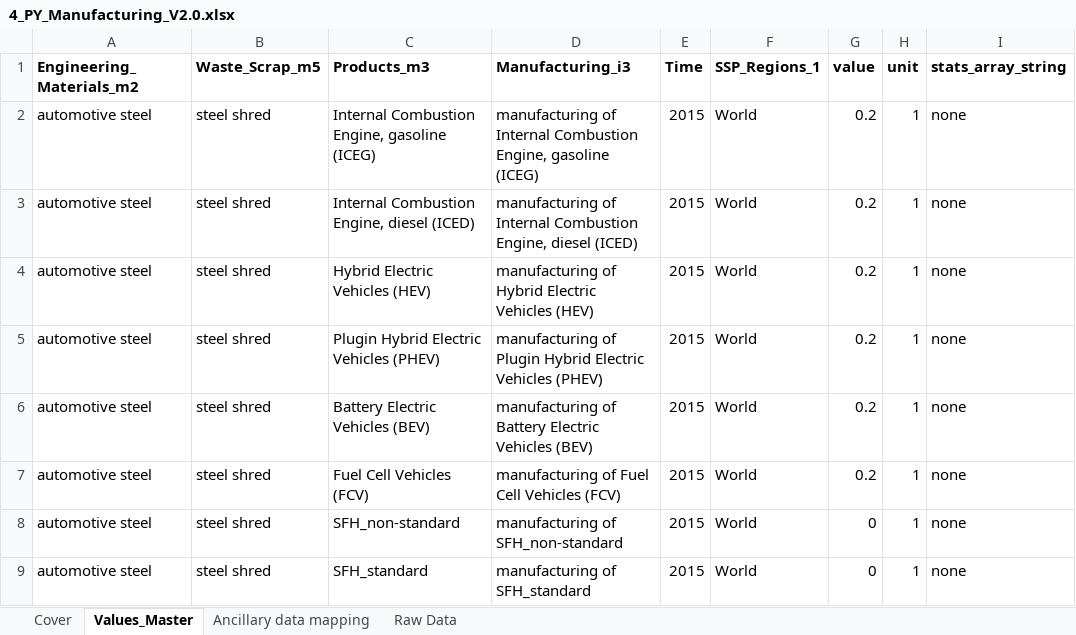
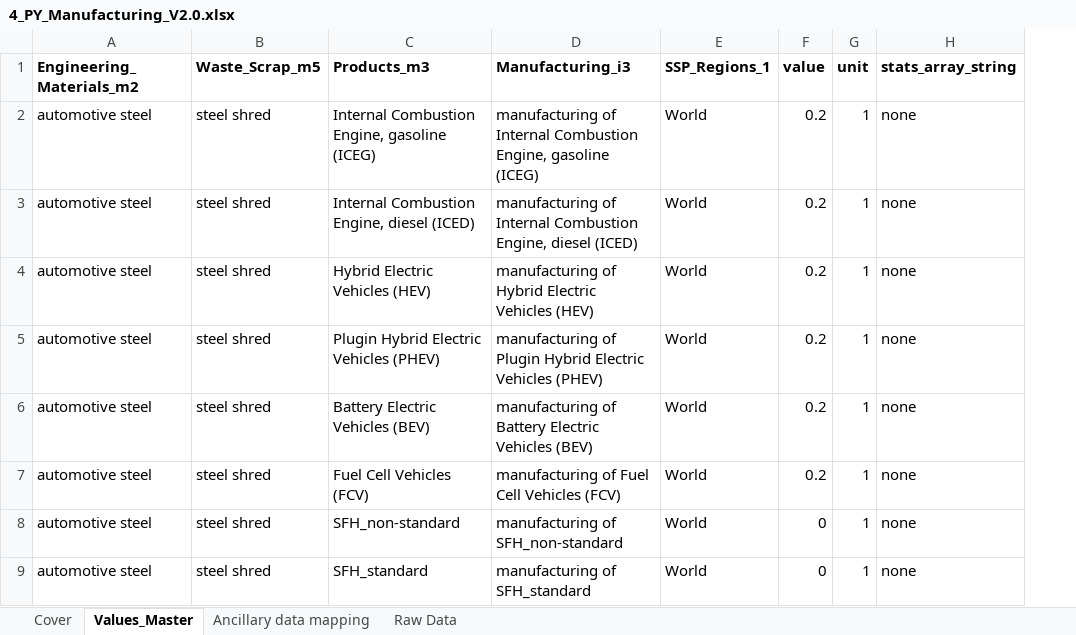
Before and after one commit to SteffiKlose/ODYM-RECC-Cu, an Excel workbook: Data/4_PY_Manufacturing_V2.0.xlsx, sheet Values_Master, drawn as a sheet; only a part is shown; values as stored, in another font and other column widths than the file's, no borders; the diff names each change by its address in the sheet, - before the commit and + after, or states it on an @@ line.

```diff
--- a/Data/4_PY_Manufacturing_V2.0.xlsx (sheet Values_Master)
+++ b/Data/4_PY_Manufacturing_V2.0.xlsx (sheet Values_Master)
-column E (Time), rows 2-9: all 2015
```
Also changed, not shown: sheet Cover, Data/3_MC_Elements_Materials_ExistingStock_V2.0.xlsx, Data/4_EI_RemeltingEnergyIntensity_V2.0.xlsx, 11 other files.
